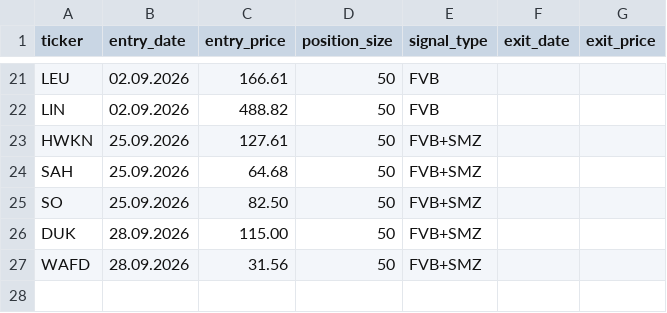
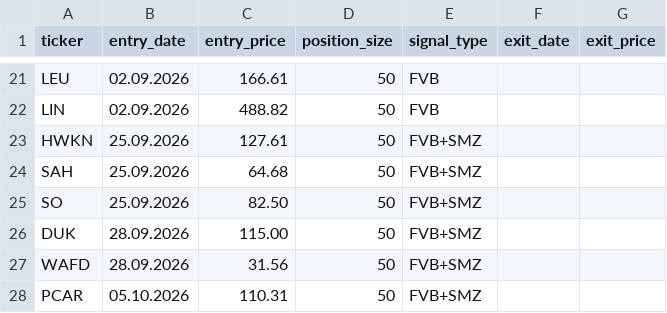
Before and after one commit to Fortjo/fvb-scanner, a CSV file: my_positions.csv, drawn as a sheet; only a part is shown, gaps mark what is left out.

Commit message:
Update my_positions.csv

```diff
--- a/my_positions.csv
+++ b/my_positions.csv
@@ -27 +27,2 @@ DUK,28.09.2026,115.00,50,FVB+SMZ,,
 WAFD,28.09.2026,31.56,50,FVB+SMZ,,
+PCAR,05.10.2026,110.31,50,FVB+SMZ,,
```
